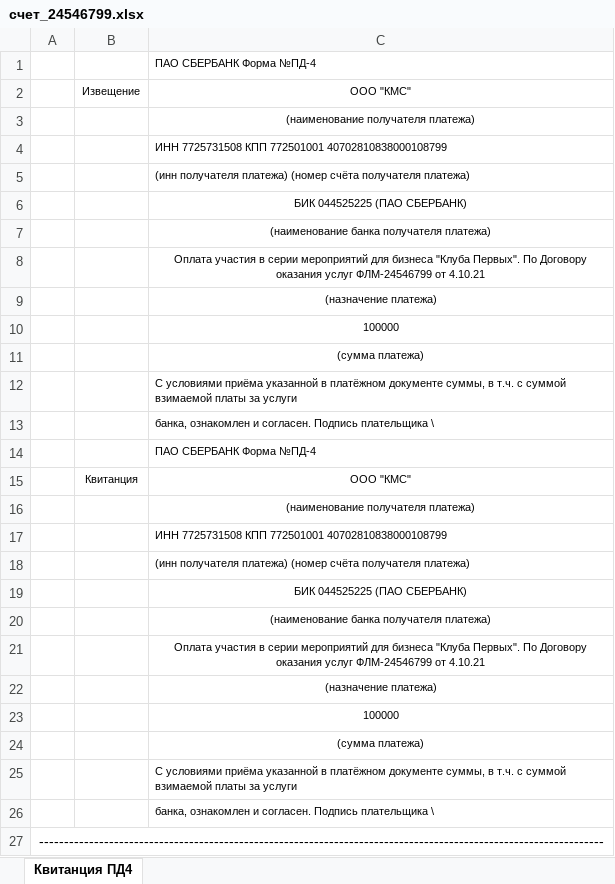
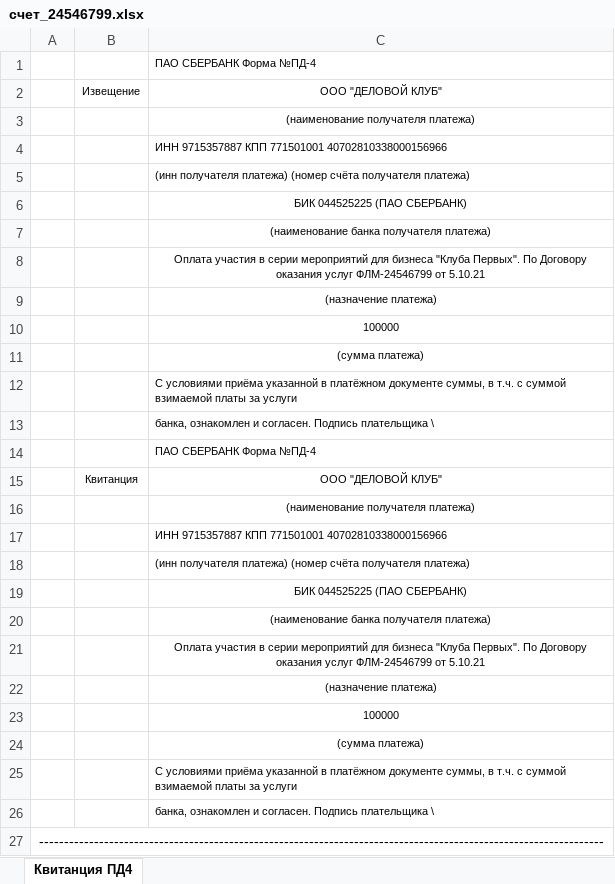
Before and after one commit to imyeskela/COTF_contracts, an Excel workbook: upload/payment/счет_24546799.xlsx, sheet Квитанция ПД4, drawn as a sheet; values as stored, in another font and other column widths than the file's, no borders; charts and pictures not drawn; the diff names each change by its address in the sheet, - before the commit and + after, or states it on an @@ line.

```diff
--- a/upload/payment/счет_24546799.xlsx (sheet Квитанция ПД4)
+++ b/upload/payment/счет_24546799.xlsx (sheet Квитанция ПД4)
-C2: ООО "КМС"
+C2: ООО "ДЕЛОВОЙ КЛУБ"
-C4: ИНН 7725731508 КПП 772501001 40702810838000108799
+C4: ИНН 9715357887 КПП 771501001 40702810338000156966
-C8: …ФЛМ-24546799 от 4.10.21
+C8: …ФЛМ-24546799 от 5.10.21
-C15: ООО "КМС"
+C15: ООО "ДЕЛОВОЙ КЛУБ"
-C17: ИНН 7725731508 КПП 772501001 40702810838000108799
+C17: ИНН 9715357887 КПП 771501001 40702810338000156966
-C21: …ФЛМ-24546799 от 4.10.21
+C21: …ФЛМ-24546799 от 5.10.21
```
Also changed, not shown: charts or pictures, upload/payment/счет_24546800.xlsx, upload/payment/счет_24546801.xlsx, 16 other files.
